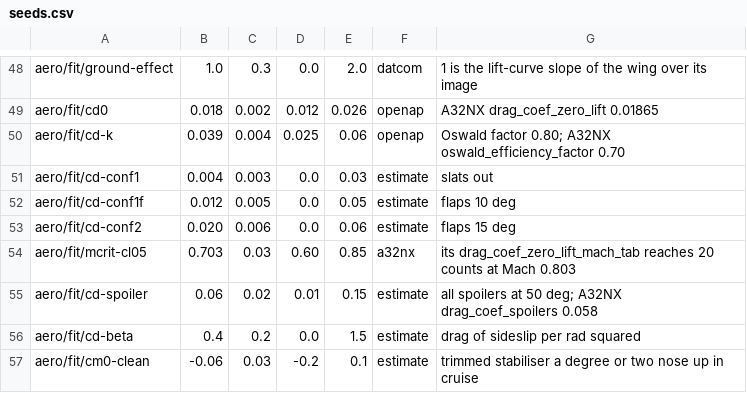
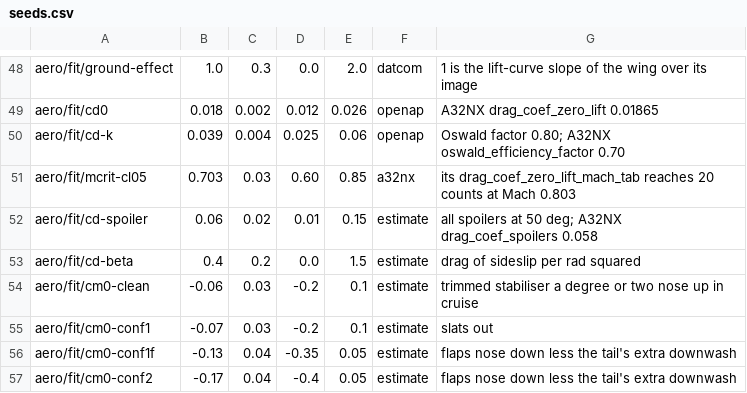
Before and after one commit to bochen2029-pixel/a32x-cbt, a CSV file: flight/jsbsim/aircraft/A320-fit/seeds.csv, drawn as a sheet; only a part is shown, gaps mark what is left out; the shorter side is filled out with more unchanged rows.

```diff
--- a/flight/jsbsim/aircraft/A320-fit/seeds.csv
+++ b/flight/jsbsim/aircraft/A320-fit/seeds.csv
@@ -50,5 +50,2 @@ aero/fit/cd0,0.018,0.002,0.012,0.026,openap,A32NX drag_coef_zero_lift 0.01865
 aero/fit/cd-k,0.039,0.004,0.025,0.06,openap,Oswald factor 0.80; A32NX oswald_efficiency_factor 0.70
-aero/fit/cd-conf1,0.004,0.003,0.0,0.03,estimate,slats out
-aero/fit/cd-conf1f,0.012,0.005,0.0,0.05,estimate,flaps 10 deg
-aero/fit/cd-conf2,0.020,0.006,0.0,0.06,estimate,flaps 15 deg
 aero/fit/mcrit-cl05,0.703,0.03,0.60,0.85,a32nx,its drag_coef_zero_lift_mach_tab reaches 20 counts at Mach 0.803
```
Also changed, not shown: flight/jsbsim/aircraft/A320-fit/drag-seeds.csv, flight/targets/a320.csv, 3 other files.
